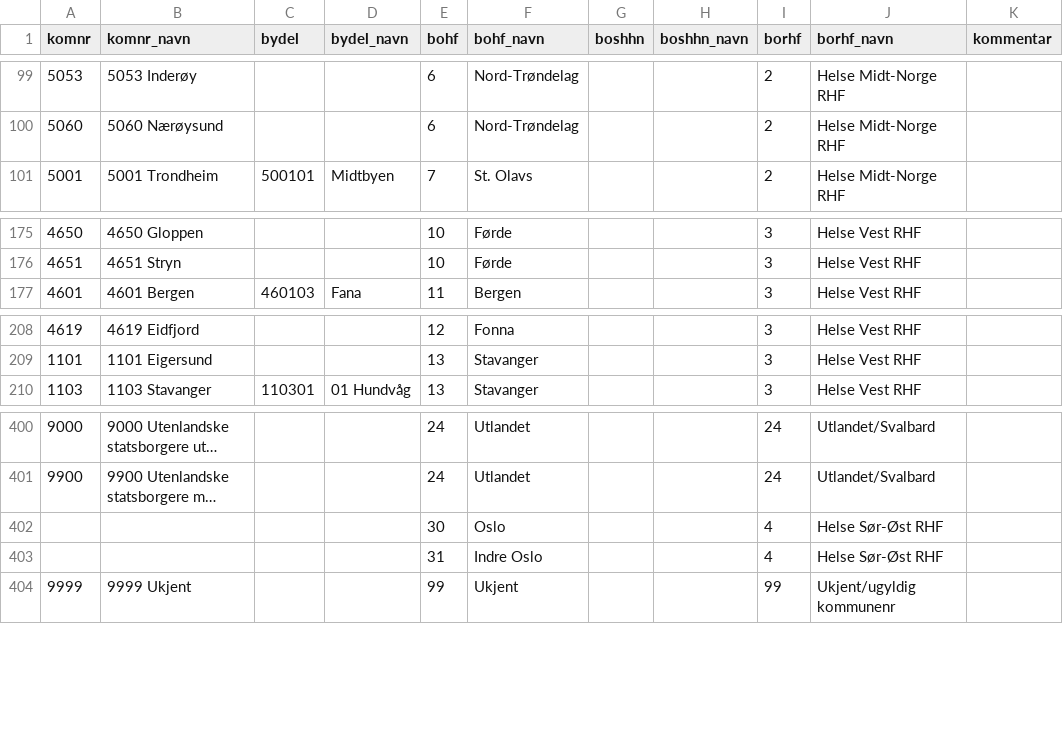
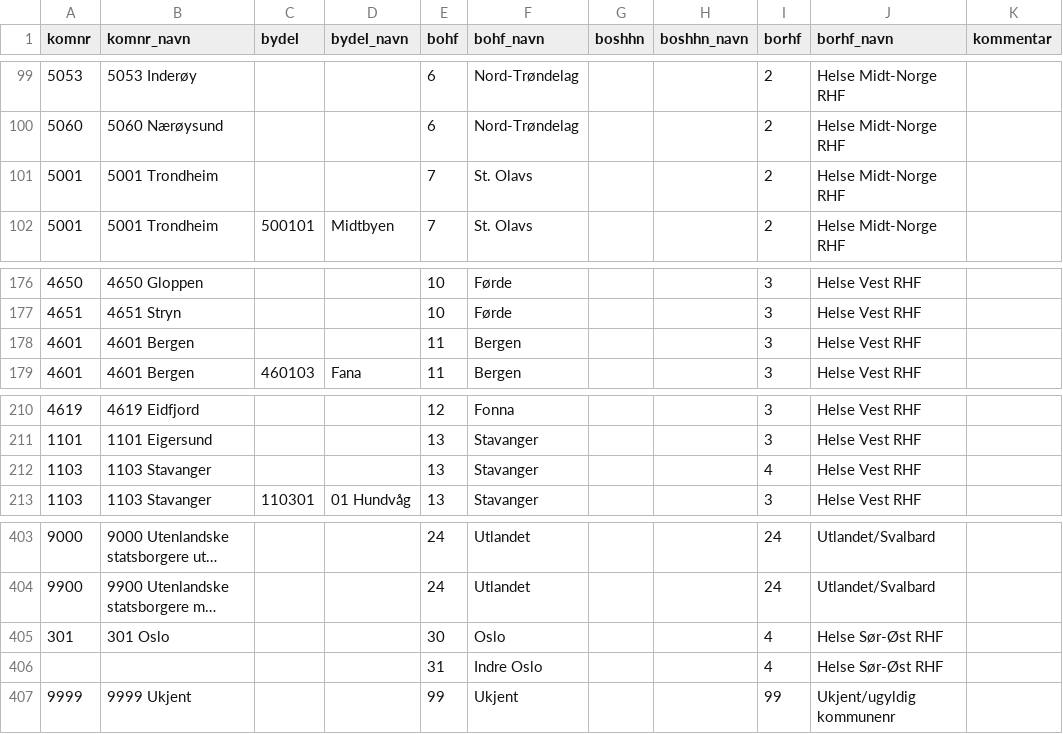
Before and after one commit to SKDE-Analyse/sas_codes, a CSV file: data/boomr_2020.csv, drawn as a sheet; only a part is shown, gaps mark what is left out; long unchanged cells end in …; addresses are those after the commit; the diff names each change by its address in the sheet, - before the commit and + after, or states it on an @@ line.

Commit message:
added lines for 301,4601,1103 and 5001 without 'bydel'

```diff
--- a/data/boomr_2020.csv
+++ b/data/boomr_2020.csv
+row 101: 5001 | 5001 Trondheim |  |  | 7 | St. Olavs |  |  | 2 | Helse Midt-Norge RHF
+row 178: 4601 | 4601 Bergen |  |  | 11 | Bergen |  |  | 3 | Helse Vest RHF
+row 212: 1103 | 1103 Stavanger |  |  | 13 | Stavanger |  |  | 4 | Helse Vest RHF
-A405 (komnr): (empty)
+A405 (komnr): 301
-B405 (komnr_navn): (empty)
+B405 (komnr_navn): 301 Oslo
```
